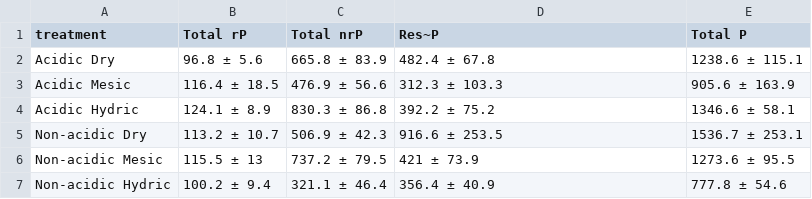
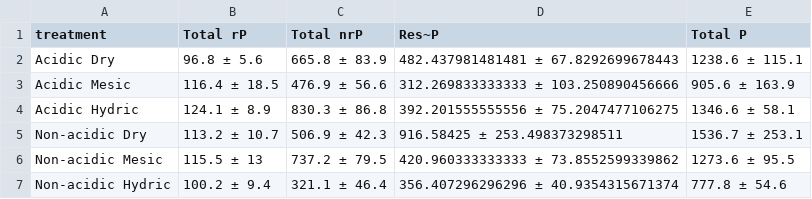
Before and after one commit to evanderj/PhIr_Pfrac, a CSV file: formatted spreadsheets/TotalP_table.csv, drawn as a sheet.

```diff
--- a/formatted spreadsheets/TotalP_table.csv
+++ b/formatted spreadsheets/TotalP_table.csv
@@ -1,7 +1,7 @@
 "treatment","Total rP","Total nrP","Res~P","Total P"
-"Acidic Dry","96.8 ± 5.6","665.8 ± 83.9","482.4 ± 67.8","1238.6 ± 115.1"
-"Acidic Mesic","116.4 ± 18.5","476.9 ± 56.6","312.3 ± 103.3","905.6 ± 163.9"
-"Acidic Hydric","124.1 ± 8.9","830.3 ± 86.8","392.2 ± 75.2","1346.6 ± 58.1"
-"Non-acidic Dry","113.2 ± 10.7","506.9 ± 42.3","916.6 ± 253.5","1536.7 ± 253.1"
-"Non-acidic Mesic","115.5 ± 13","737.2 ± 79.5","421 ± 73.9","1273.6 ± 95.5"
-"Non-acidic Hydric","100.2 ± 9.4","321.1 ± 46.4","356.4 ± 40.9","777.8 ± 54.6"
+"Acidic Dry","96.8 ± 5.6","665.8 ± 83.9","482.437981481481 ± 67.8292699678443","1238.6 ± 115.1"
+"Acidic Mesic","116.4 ± 18.5","476.9 ± 56.6","312.269833333333 ± 103.250890456666","905.6 ± 163.9"
+"Acidic Hydric","124.1 ± 8.9","830.3 ± 86.8","392.201555555556 ± 75.2047477106275","1346.6 ± 58.1"
+"Non-acidic Dry","113.2 ± 10.7","506.9 ± 42.3","916.58425 ± 253.498373298511","1536.7 ± 253.1"
+"Non-acidic Mesic","115.5 ± 13","737.2 ± 79.5","420.960333333333 ± 73.8552599339862","1273.6 ± 95.5"
+"Non-acidic Hydric","100.2 ± 9.4","321.1 ± 46.4","356.407296296296 ± 40.9354315671374","777.8 ± 54.6"
```
Also changed, not shown: formatted spreadsheets/Fefrac_Fe_stacked.csv, formatted spreadsheets/Iron_table.csv, 22 other files.
